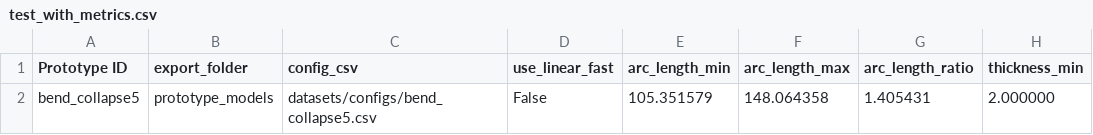
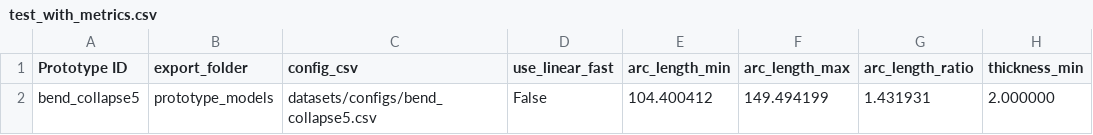
Before and after one commit to Kempy02/generate-telescopic-models, a CSV file: datasets/test_with_metrics.csv, drawn as a sheet; only a part is shown; the diff names each change by its address in the sheet, - before the commit and + after, or states it on an @@ line.

```diff
--- a/datasets/test_with_metrics.csv
+++ b/datasets/test_with_metrics.csv
-E2 (arc_length_min): 105.351579
+E2 (arc_length_min): 104.400412
-F2 (arc_length_max): 148.064358
+F2 (arc_length_max): 149.494199
-G2 (arc_length_ratio): 1.405431
+G2 (arc_length_ratio): 1.431931
```
Also changed, not shown: datasets/configs/bend_collapse5.csv, 1 other file.
